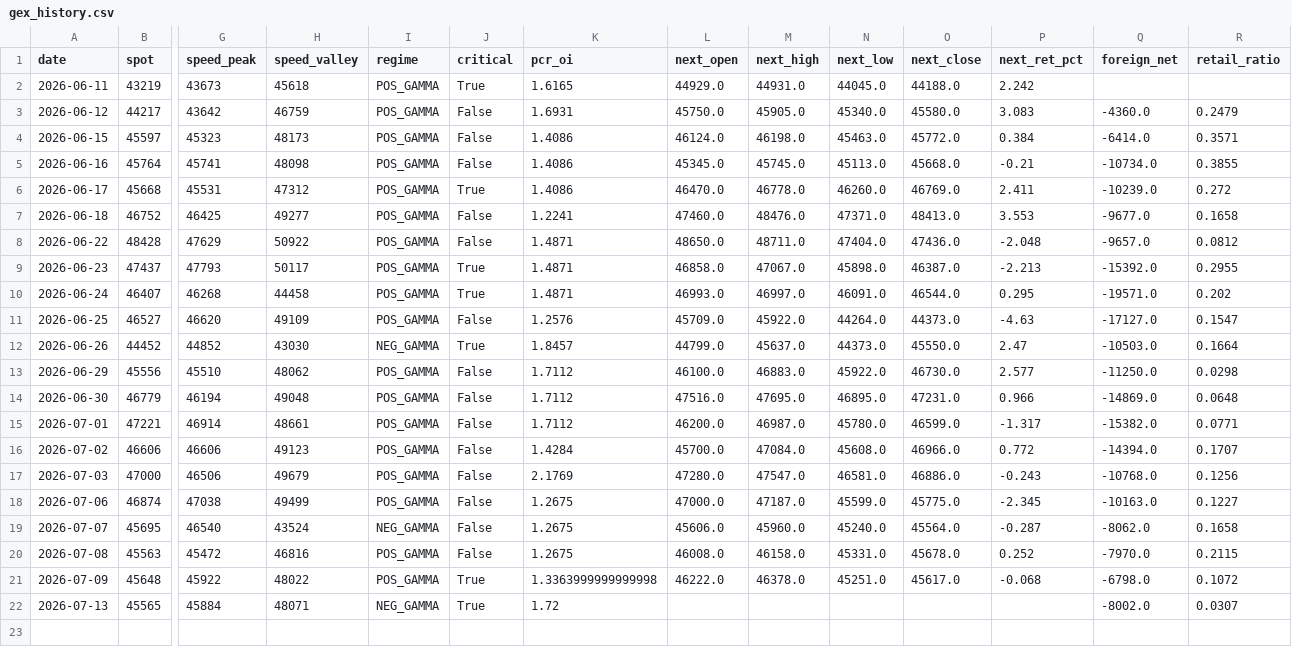
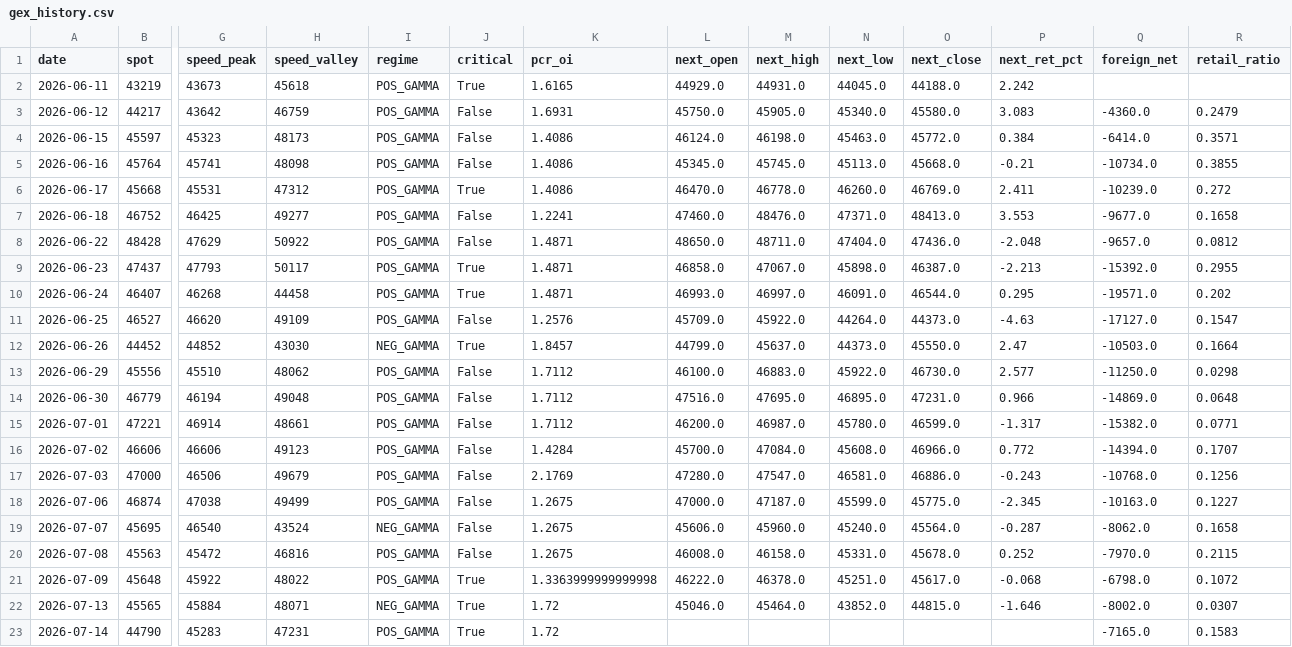
Before and after one commit to Andy0803/Investment-link-to-Line, a CSV file: gex_history.csv, drawn as a sheet; only a part is shown, gaps mark what is left out; rows hold the shown columns only; the diff names each change by its address in the sheet, - before the commit and + after, or states it on an @@ line.

```diff
--- a/gex_history.csv
+++ b/gex_history.csv
-L22 (next_open): (empty)
+L22 (next_open): 45046.0
-M22 (next_high): (empty)
+M22 (next_high): 45464.0
-N22 (next_low): (empty)
+N22 (next_low): 43852.0
-O22 (next_close): (empty)
+O22 (next_close): 44815.0
-P22 (next_ret_pct): (empty)
+P22 (next_ret_pct): -1.646
+row 23: 2026-07-14 | 44790 | 45283 | 47231 | POS_GAMMA | True | 1.72 |  |  |  |  |  | -7165.0 | 0.1583
```
Also changed, not shown: factor_history.csv, 2 other files.
